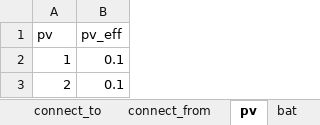
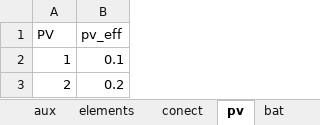
Before and after one commit to christianLeomil/masterthesis, an Excel workbook: input/df_input.xlsx, sheet pv, drawn as a sheet; values as stored, in another font and other column widths than the file's, no borders; the diff names each change by its address in the sheet, - before the commit and + after, or states it on an @@ line.

```diff
--- a/input/df_input.xlsx (sheet pv)
+++ b/input/df_input.xlsx (sheet pv)
-sheet tab: connect_to
+sheet tab: conect
-sheet tab: connect_from
+sheet tab: aux
@@ sheet tab order changed: aux | elements | conect | pv | bat @@
-A1: pv
+A1: PV
-B3 (pv_eff): 0.1
+B3 (pv_eff): 0.2
```
Also changed, not shown: sheet aux, sheet bat, sheet other, sheet elements, sheet series, 13 other files.
